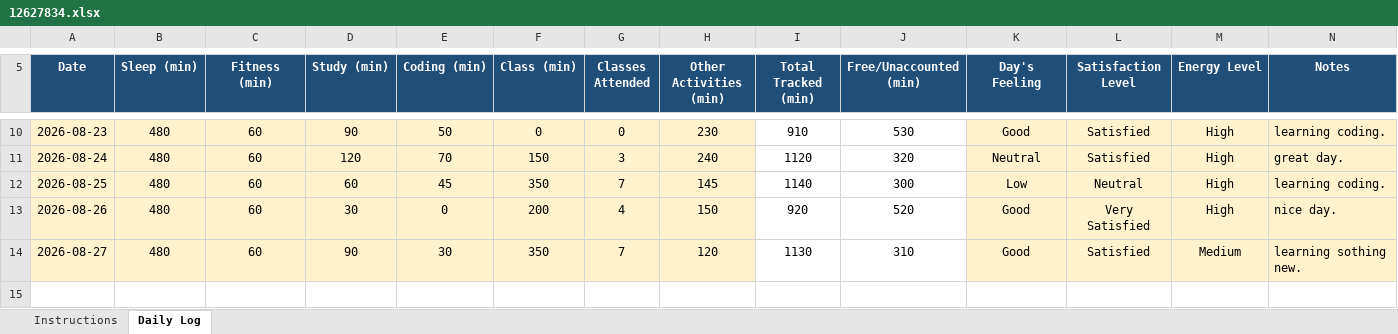
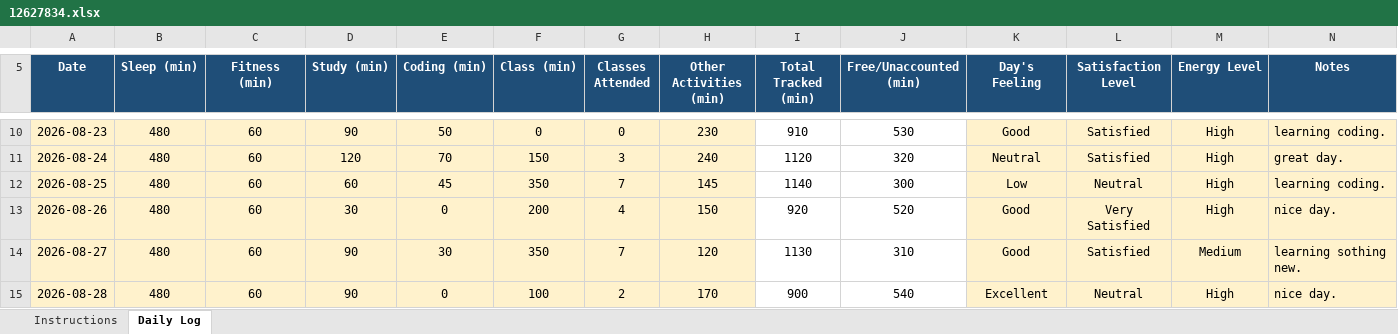
Before and after one commit to Santosh98-lpu/CAP-776, an Excel workbook: 12627834.xlsx, sheet Daily Log, drawn as a sheet; only a part is shown, gaps mark what is left out; values as stored, in another font and other column widths than the file's, no borders; conditional formats not drawn; the diff names each change by its address in the sheet, - before the commit and + after, or states it on an @@ line.

Commit message:
28-08-2026

```diff
--- a/12627834.xlsx (sheet Daily Log)
+++ b/12627834.xlsx (sheet Daily Log)
+row 15: 2026-08-28 | 480 | 60 | 90 | 0 | 100 | 2 | 170 | 900 | 540 | Excellent | Neutral | High | nice day.
```
